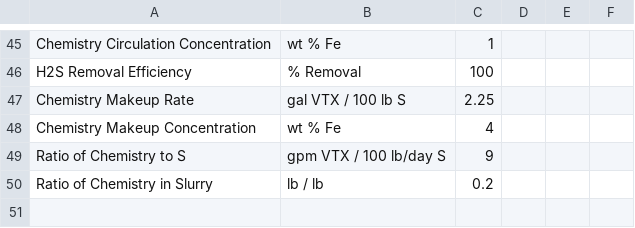
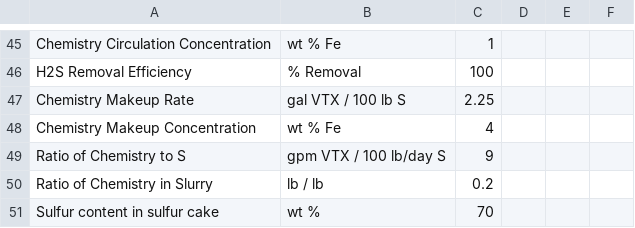
Before and after one commit to nwokohk/HMB, a CSV file: HMB.csv, drawn as a sheet; only a part is shown, gaps mark what is left out; the diff names each change by its address in the sheet, - before the commit and + after, or states it on an @@ line.

Commit message:
Add files via upload

```diff
--- a/HMB.csv
+++ b/HMB.csv
+row 51: Sulfur content in sulfur cake | wt % | 70
```
